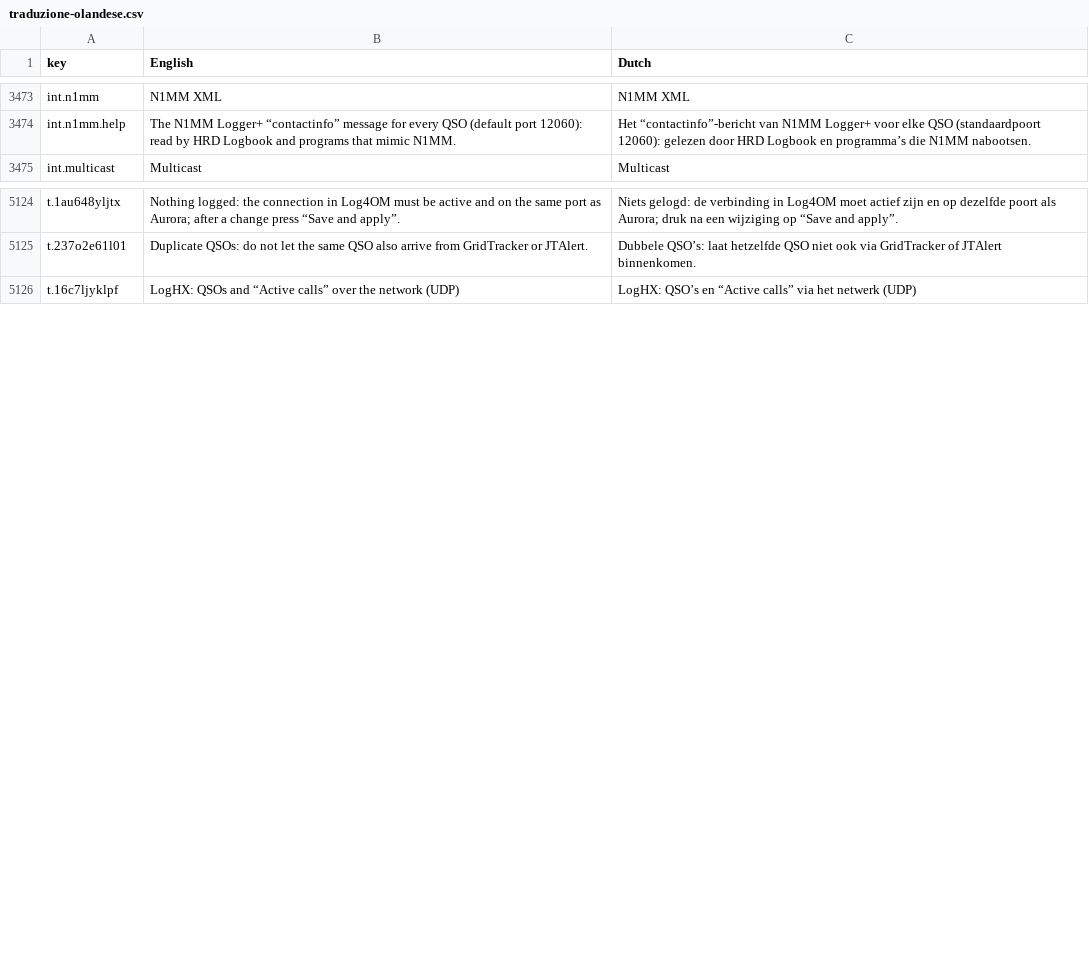
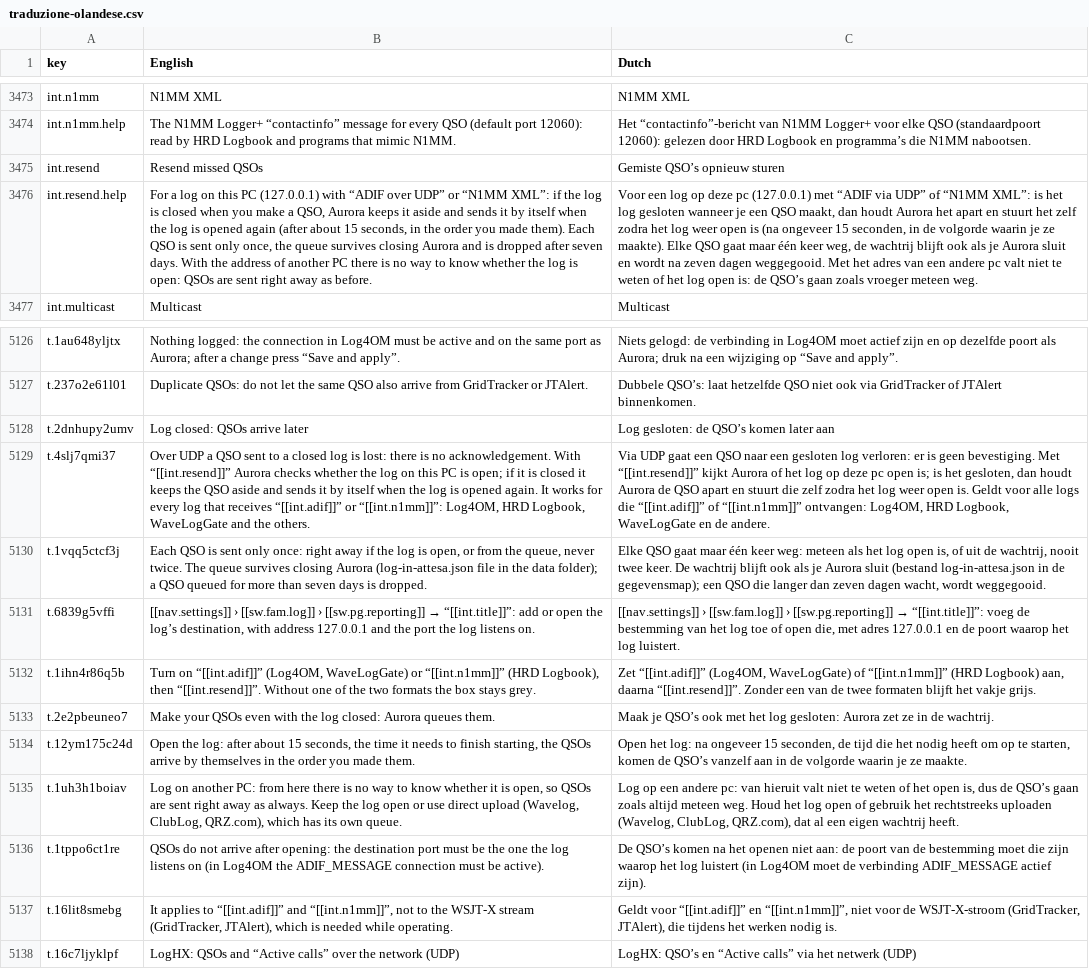
Before and after one commit to wifi75/Aurora, a CSV file: docs/traduzione-olandese.csv, drawn as a sheet; only a part is shown, gaps mark what is left out; the diff names each change by its address in the sheet, - before the commit and + after, or states it on an @@ line.

```diff
--- a/docs/traduzione-olandese.csv
+++ b/docs/traduzione-olandese.csv
+row 3475: int.resend | Resend missed QSOs | Gemiste QSO’s opnieuw sturen
+row 3476: int.resend.help | For a log on this PC (127.0.0.1) with “ADIF over UDP” or “N1MM XML”: if the log is closed when you make a QSO, Aurora keeps it aside and sends it by itself when the log is opened again (after about 15 seconds, in the order you made them). Each QSO is sent only once, the queue survives closing Aurora and is dropped after seven days. With the address of another PC there is no way to know whether the log is open: QSOs are sent right away as before. | Voor een log op deze pc (127.0.0.1) met “ADIF via UDP” of “N1MM XML”: is het log gesloten wanneer je een QSO maakt, dan houdt Aurora het apart en stuurt het zelf zodra het log weer open is (na ongeveer 15 seconden, in de volgorde waarin je ze maakte). Elke QSO gaat maar één keer weg, de wachtrij blijft ook als je Aurora sluit en wordt na zeven dagen weggegooid. Met het adres van een andere pc valt niet te weten of het log open is: de QSO’s gaan zoals vroeger meteen weg.
+row 5128: t.2dnhupy2umv | Log closed: QSOs arrive later | Log gesloten: de QSO’s komen later aan
+row 5129: t.4slj7qmi37 | Over UDP a QSO sent to a closed log is lost: there is no acknowledgement. With “[[int.resend]]” Aurora checks whether the log on this PC is open; if it is closed it keeps the QSO aside and sends it by itself when the log is opened again. It works for every log that receives “[[int.adif]]” or “[[int.n1mm]]”: Log4OM, HRD Logbook, WaveLogGate and the others. | Via UDP gaat een QSO naar een gesloten log verloren: er is geen bevestiging. Met “[[int.resend]]” kijkt Aurora of het log op deze pc open is; is het gesloten, dan houdt Aurora de QSO apart en stuurt die zelf zodra het log weer open is. Geldt voor alle logs die “[[int.adif]]” of “[[int.n1mm]]” ontvangen: Log4OM, HRD Logbook, WaveLogGate en de andere.
+row 5130: t.1vqq5ctcf3j | Each QSO is sent only once: right away if the log is open, or from the queue, never twice. The queue survives closing Aurora (log-in-attesa.json file in the data folder); a QSO queued for more than seven days is dropped. | Elke QSO gaat maar één keer weg: meteen als het log open is, of uit de wachtrij, nooit twee keer. De wachtrij blijft ook als je Aurora sluit (bestand log-in-attesa.json in de gegevensmap); een QSO die langer dan zeven dagen wacht, wordt weggegooid.
+row 5131: t.6839g5vffi | [[nav.settings]] › [[sw.fam.log]] › [[sw.pg.reporting]] → “[[int.title]]”: add or open the log’s destination, with address 127.0.0.1 and the port the log listens on. | [[nav.settings]] › [[sw.fam.log]] › [[sw.pg.reporting]] → “[[int.title]]”: voeg de bestemming van het log toe of open die, met adres 127.0.0.1 en de poort waarop het log luistert.
+row 5132: t.1ihn4r86q5b | Turn on “[[int.adif]]” (Log4OM, WaveLogGate) or “[[int.n1mm]]” (HRD Logbook), then “[[int.resend]]”. Without one of the two formats the box stays grey. | Zet “[[int.adif]]” (Log4OM, WaveLogGate) of “[[int.n1mm]]” (HRD Logbook) aan, daarna “[[int.resend]]”. Zonder een van de twee formaten blijft het vakje grijs.
+row 5133: t.2e2pbeuneo7 | Make your QSOs even with the log closed: Aurora queues them. | Maak je QSO’s ook met het log gesloten: Aurora zet ze in de wachtrij.
+row 5134: t.12ym175c24d | Open the log: after about 15 seconds, the time it needs to finish starting, the QSOs arrive by themselves in the order you made them. | Open het log: na ongeveer 15 seconden, de tijd die het nodig heeft om op te starten, komen de QSO’s vanzelf aan in de volgorde waarin je ze maakte.
+row 5135: t.1uh3h1boiav | Log on another PC: from here there is no way to know whether it is open, so QSOs are sent right away as always. Keep the log open or use direct upload (Wavelog, ClubLog, QRZ.com), which has its own queue. | Log op een andere pc: van hieruit valt niet te weten of het open is, dus de QSO’s gaan zoals altijd meteen weg. Houd het log open of gebruik het rechtstreeks uploaden (Wavelog, ClubLog, QRZ.com), dat al een eigen wachtrij heeft.
+row 5136: t.1tppo6ct1re | QSOs do not arrive after opening: the destination port must be the one the log listens on (in Log4OM the ADIF_MESSAGE connection must be active). | De QSO’s komen na het openen niet aan: de poort van de bestemming moet die zijn waarop het log luistert (in Log4OM moet de verbinding ADIF_MESSAGE actief zijn).
+row 5137: t.16lit8smebg | It applies to “[[int.adif]]” and “[[int.n1mm]]”, not to the WSJT-X stream (GridTracker, JTAlert), which is needed while operating. | Geldt voor “[[int.adif]]” en “[[int.n1mm]]”, niet voor de WSJT-X-stroom (GridTracker, JTAlert), die tijdens het werken nodig is.
```
Also changed, not shown: 8 other files.
